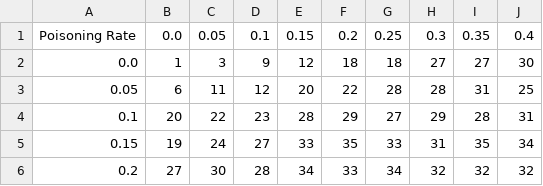
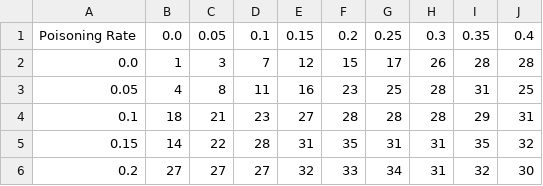
Before and after one commit to changx03/diva-data-poisoning, a CSV file: results_plot/synth_noise_pivot_diva_01_falfa_nn.csv, drawn as a sheet; only a part is shown; the diff covers the shown part only.

```diff
--- a/results_plot/synth_noise_pivot_diva_01_falfa_nn.csv
+++ b/results_plot/synth_noise_pivot_diva_01_falfa_nn.csv
@@ -1,6 +1,6 @@
 Poisoning Rate,0.0,0.05,0.1,0.15,0.2,0.25,0.3,0.35,0.4
-0.0,1,3,9,12,18,18,27,27,30
-0.05,6,11,12,20,22,28,28,31,25
-0.1,20,22,23,28,29,27,29,28,31
-0.15,19,24,27,33,35,33,31,35,34
-0.2,27,30,28,34,33,34,32,32,32
+0.0,1,3,7,12,15,17,26,28,28
+0.05,4,8,11,16,23,25,28,31,25
+0.1,18,21,23,27,28,28,28,29,31
+0.15,14,22,28,31,35,31,31,35,32
+0.2,27,27,27,32,33,34,31,32,30
```
Also changed, not shown: 28 edited cells elsewhere in this file, results_plot/synth_noise_pivot_diva_01_alfa_svm.csv, results_plot/synth_noise_pivot_diva_02_falfa_nn.csv, 11 other files.
